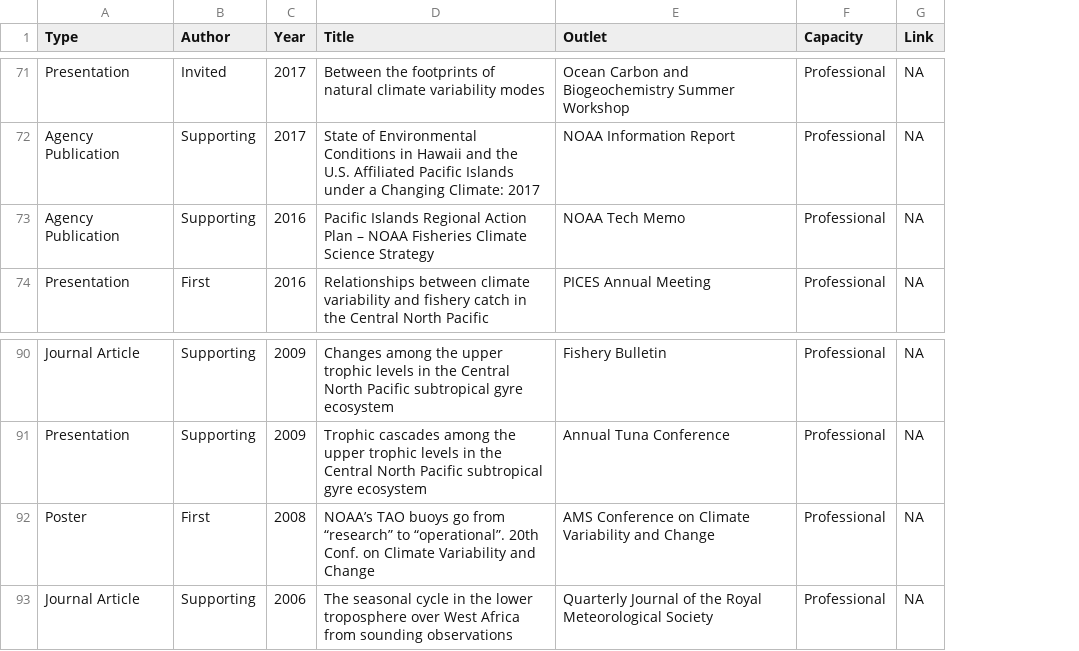
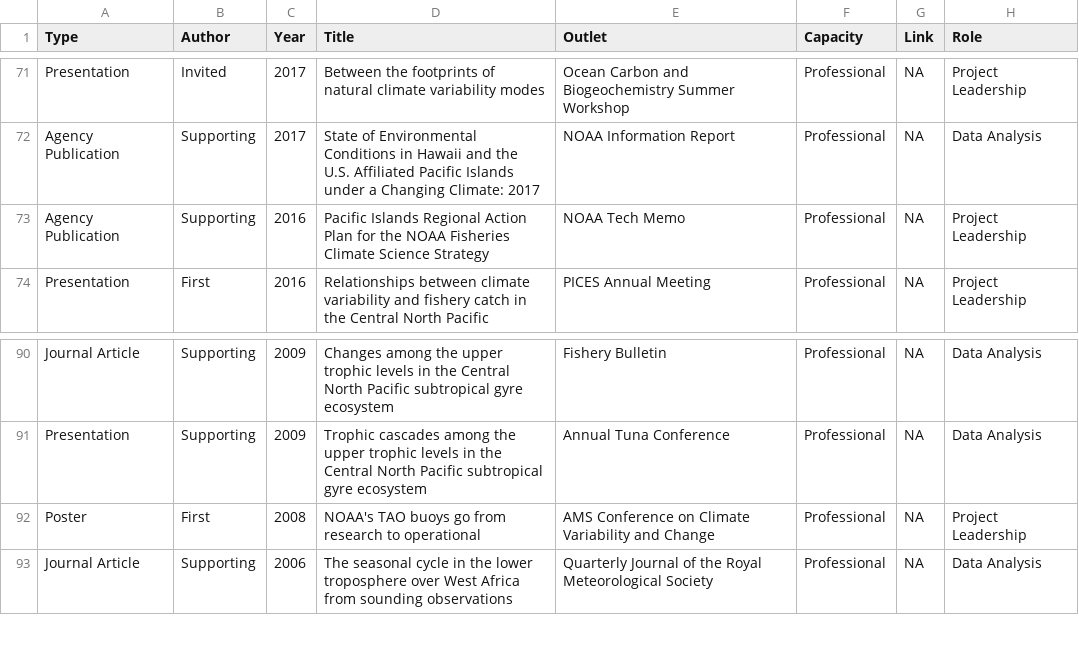
Before and after one commit to pwoodworth-jefcoats/DVSmentorship, a CSV file: CV/Data/Products.csv, drawn as a sheet; only a part is shown, gaps mark what is left out; the diff covers the shown part only; the diff names each change by its address in the sheet, - before the commit and + after, or states it on an @@ line.

Commit message:
added 'Role' column

```diff
--- a/CV/Data/Products.csv
+++ b/CV/Data/Products.csv
+column H (Role), rows 71-74: Project Leadership | Data Analysis | Project Leadership | Project Leadership; rows 90-93: Data Analysis | Data Analysis | Project Leadership | Data Analysis
-D73 (Title): …Action Plan – NOAA Fisheries…
+D73 (Title): …Action Plan for the NOAA Fisheries…
-D92 (Title): NOAA’s TAO buoys go from “research” to “operational”. 20th Conf. on Climate Variability and Change
+D92 (Title): NOAA's TAO buoys go from research to operational
```
Also changed, not shown: 6 edited cells elsewhere in this file.
